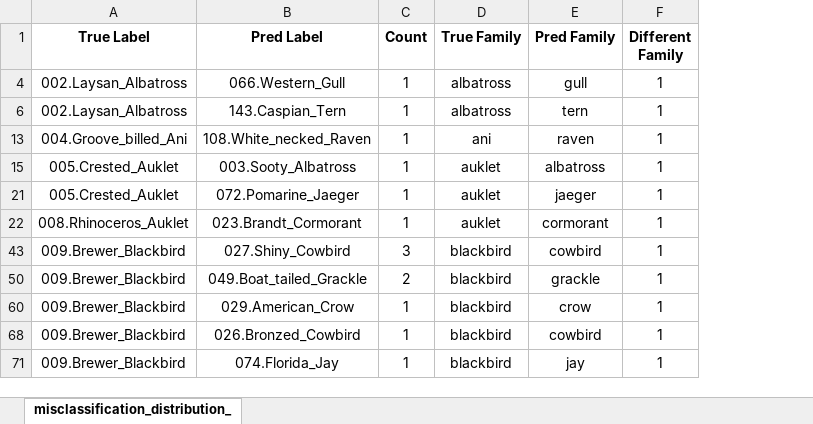
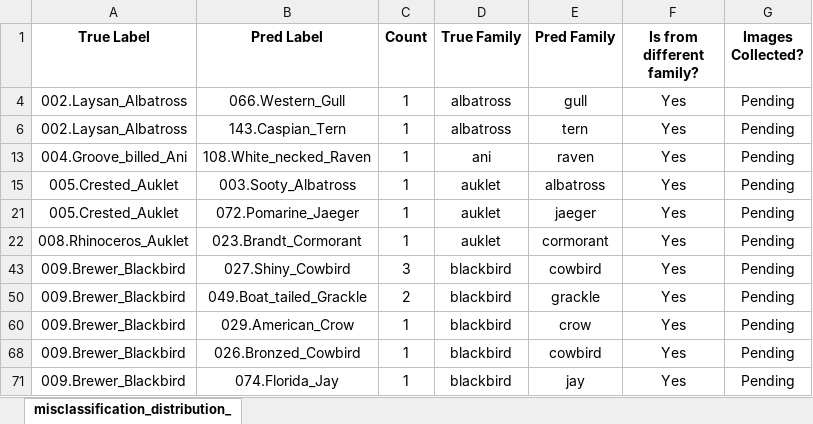
Before and after one commit to MeGH2711/birdspeciesrecognition, an Excel workbook: CSVs/misclassification_distribution_with_family_flag.xlsx, sheet misclassification_distribution_, drawn as a sheet; only a part is shown; values as stored, in another font and other column widths than the file's, no borders; conditional formats not drawn; removed rows and columns are numbered as before the commit, all else as after; the diff names each change by its address in the sheet, - before the commit and + after, or states it on an @@ line.

Commit message:
Update misclassification_distribution_with_family_flag.xlsx for improved data accuracy

```diff
--- a/CSVs/misclassification_distribution_with_family_flag.xlsx (sheet misclassification_distribution_)
+++ b/CSVs/misclassification_distribution_with_family_flag.xlsx (sheet misclassification_distribution_)
-column F (Different Family), rows 4-71: all 1
+column F (Is from different family?), rows 4-71: all Yes
+column G (Images Collected?), rows 4-71: all Pending
```
Also changed, not shown: hidden cells.
